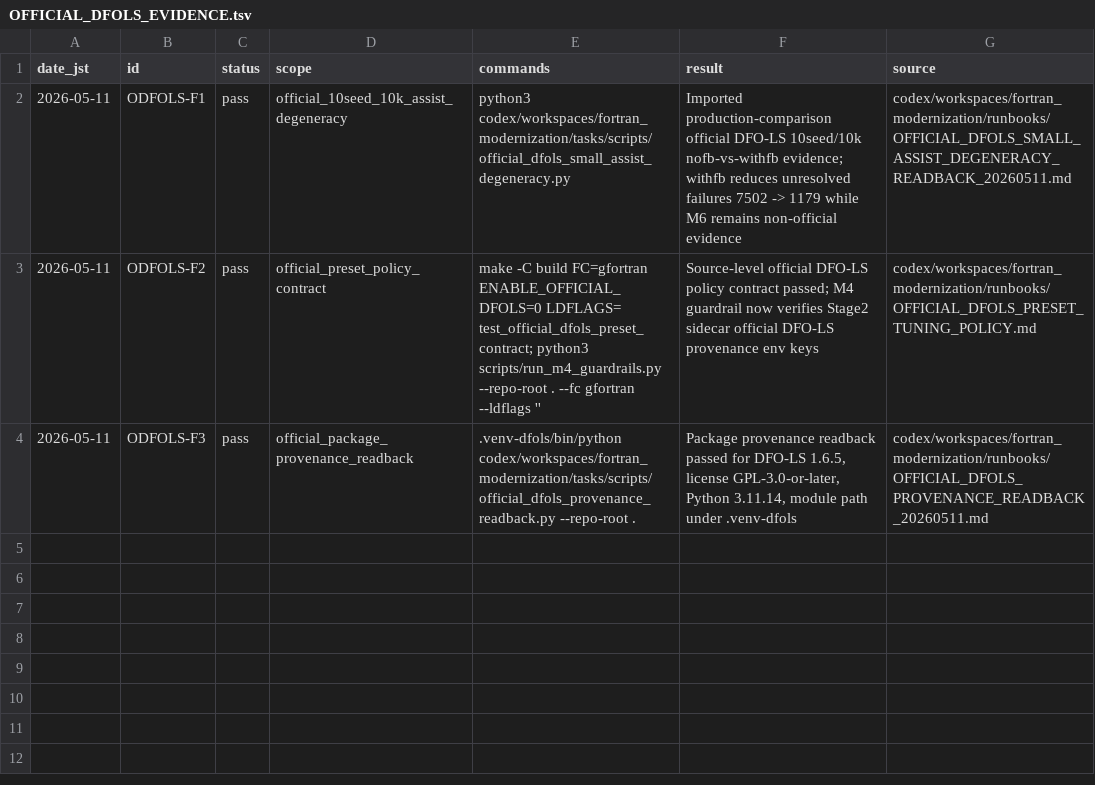
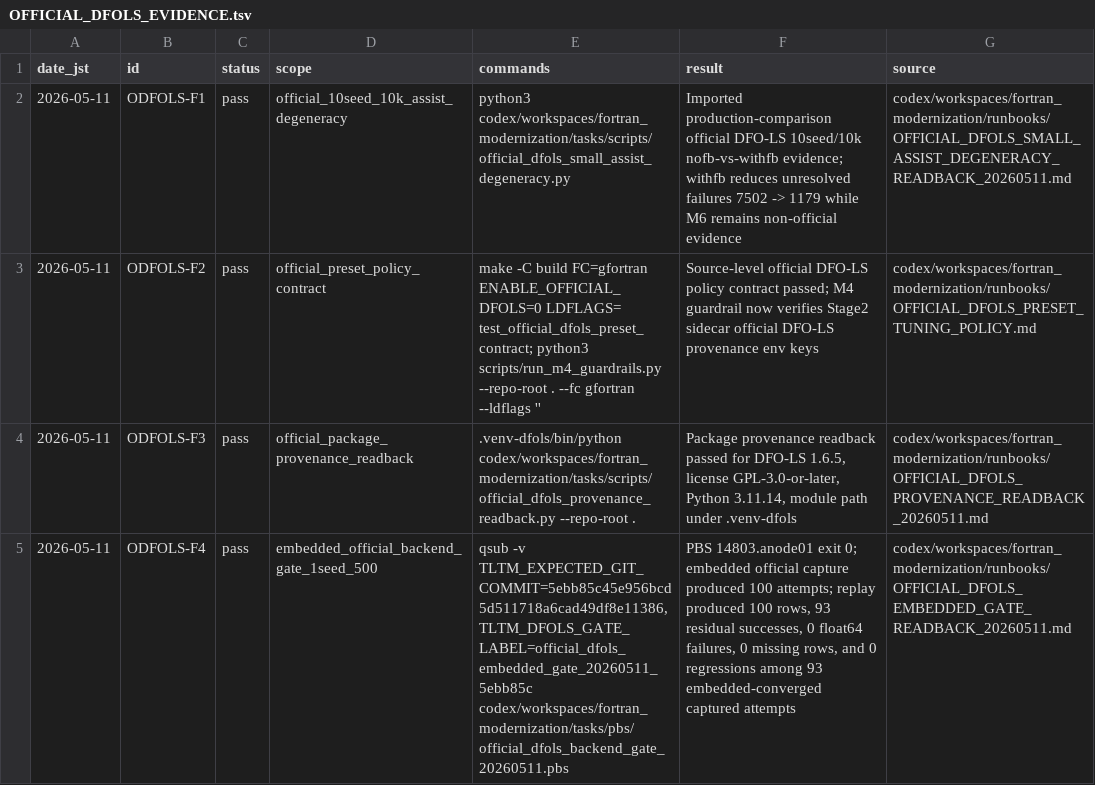
Before and after one commit to C-Y-Chou/generalized-thimble-hmc, a TSV file: codex/workspaces/fortran_modernization/state/OFFICIAL_DFOLS_EVIDENCE.tsv, drawn as a sheet; the diff names each change by its address in the sheet, - before the commit and + after, or states it on an @@ line.

Commit message:
Record official DFO-LS embedded gate

```diff
--- a/codex/workspaces/fortran_modernization/state/OFFICIAL_DFOLS_EVIDENCE.tsv
+++ b/codex/workspaces/fortran_modernization/state/OFFICIAL_DFOLS_EVIDENCE.tsv
+row 5: 2026-05-11 | ODFOLS-F4 | pass | embedded_official_backend_gate_1seed_500 | qsub -v TLTM_EXPECTED_GIT_COMMIT=5ebb85c45e956bcd5d511718a6cad49df8e11386,TLTM_DFOLS_GATE_LABEL=official_dfols_embedded_gate_20260511_5ebb85c codex/workspaces/fortran_modernization/tasks/pbs/official_dfols_backend_gate_20260511.pbs | PBS 14803.anode01 exit 0; embedded official capture produced 100 attempts; replay produced 100 rows, 93 residual successes, 0 float64 failures, 0 missing rows, and 0 regressions among 93 embedded-converged captured attempts | codex/workspaces/fortran_modernization/runbooks/OFFICIAL_DFOLS_EMBEDDED_GATE_READBACK_20260511.md
```
Also changed, not shown: codex/workspaces/fortran_modernization/state/CAVEATS.tsv, codex/workspaces/fortran_modernization/state/OPEN_ITEMS.tsv, 7 other files.
